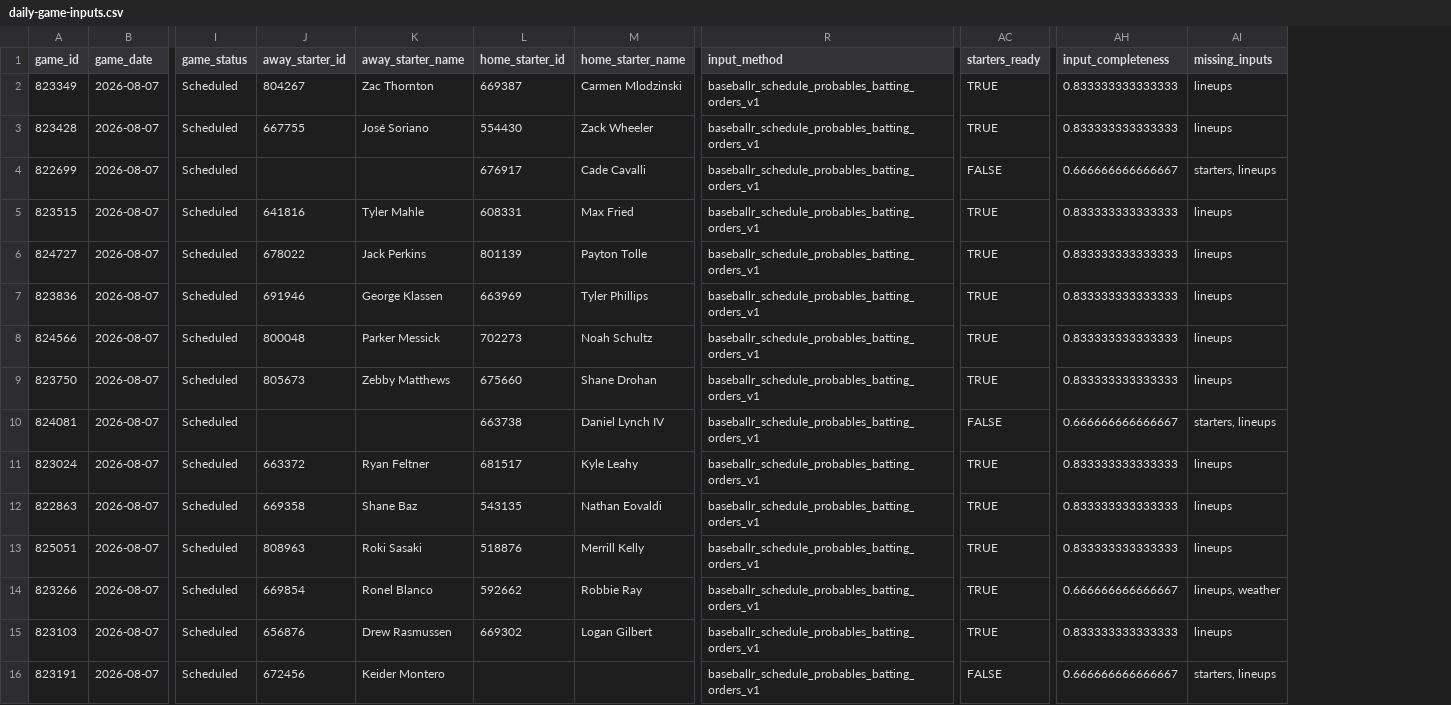
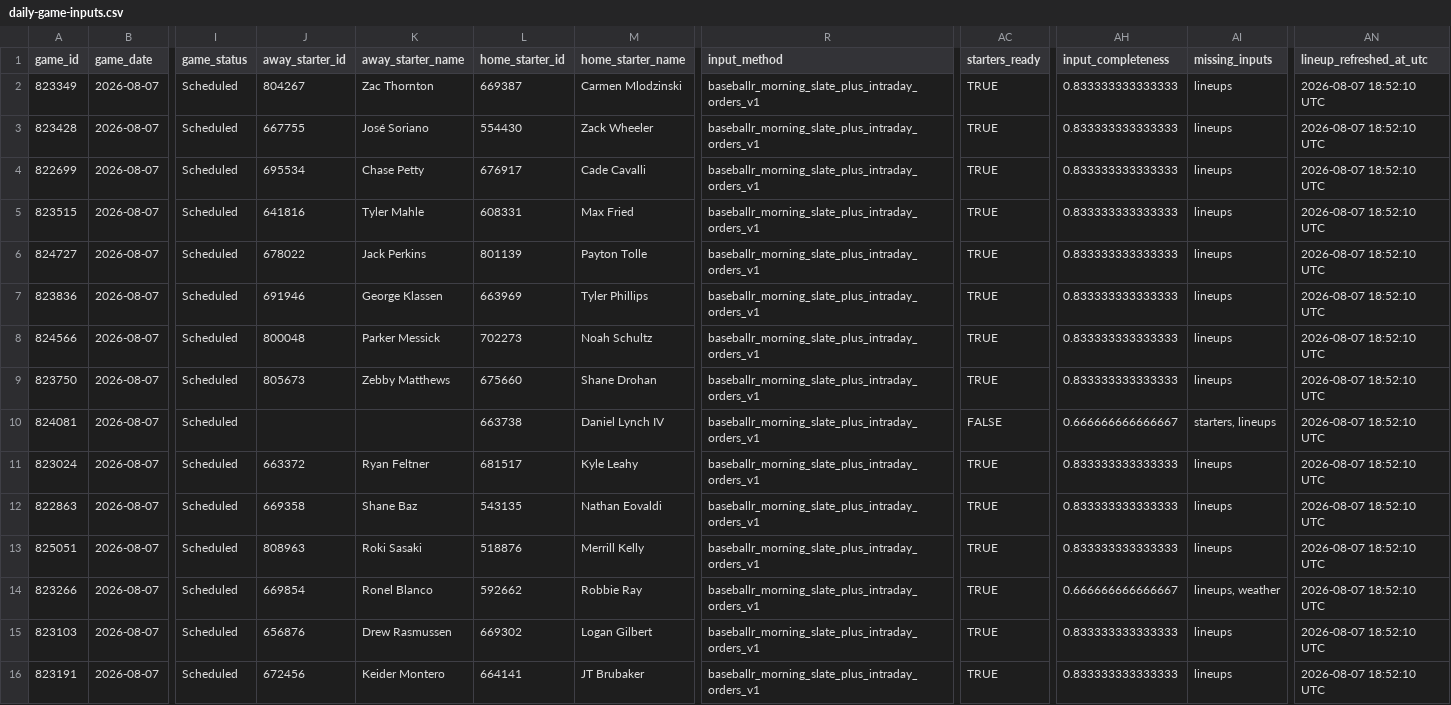
Before and after one commit to tjohnschultz/thesabrhood, a CSV file: data/derived/daily-game-inputs.csv, drawn as a sheet; only a part is shown, gaps mark what is left out; the diff names each change by its address in the sheet, - before the commit and + after, or states it on an @@ line.

```diff
--- a/data/derived/daily-game-inputs.csv
+++ b/data/derived/daily-game-inputs.csv
+column AN (lineup_refreshed_at_utc), rows 2-16: all 2026-08-07 18:52:10 UTC
-R2:R16 (input_method): baseballr_schedule_probables_batting_orders_v1
+R2:R16 (input_method): baseballr_morning_slate_plus_intraday_orders_v1
-J4 (away_starter_id): (empty)
+J4 (away_starter_id): 695534
-K4 (away_starter_name): (empty)
+K4 (away_starter_name): Chase Petty
-AC4 (starters_ready): FALSE
+AC4 (starters_ready): TRUE
-AH4 (input_completeness): 0.666666666666667
+AH4 (input_completeness): 0.833333333333333
-AI4 (missing_inputs): starters, lineups
+AI4 (missing_inputs): lineups
-L16 (home_starter_id): (empty)
+L16 (home_starter_id): 664141
-M16 (home_starter_name): (empty)
+M16 (home_starter_name): JT Brubaker
-AC16 (starters_ready): FALSE
+AC16 (starters_ready): TRUE
-AH16 (input_completeness): 0.666666666666667
+AH16 (input_completeness): 0.833333333333333
-AI16 (missing_inputs): starters, lineups
+AI16 (missing_inputs): lineups
```
Also changed, not shown: data/derived/daily-probable-starters.csv, data/derived/daily-projection-components-live.csv, 32 other files.
